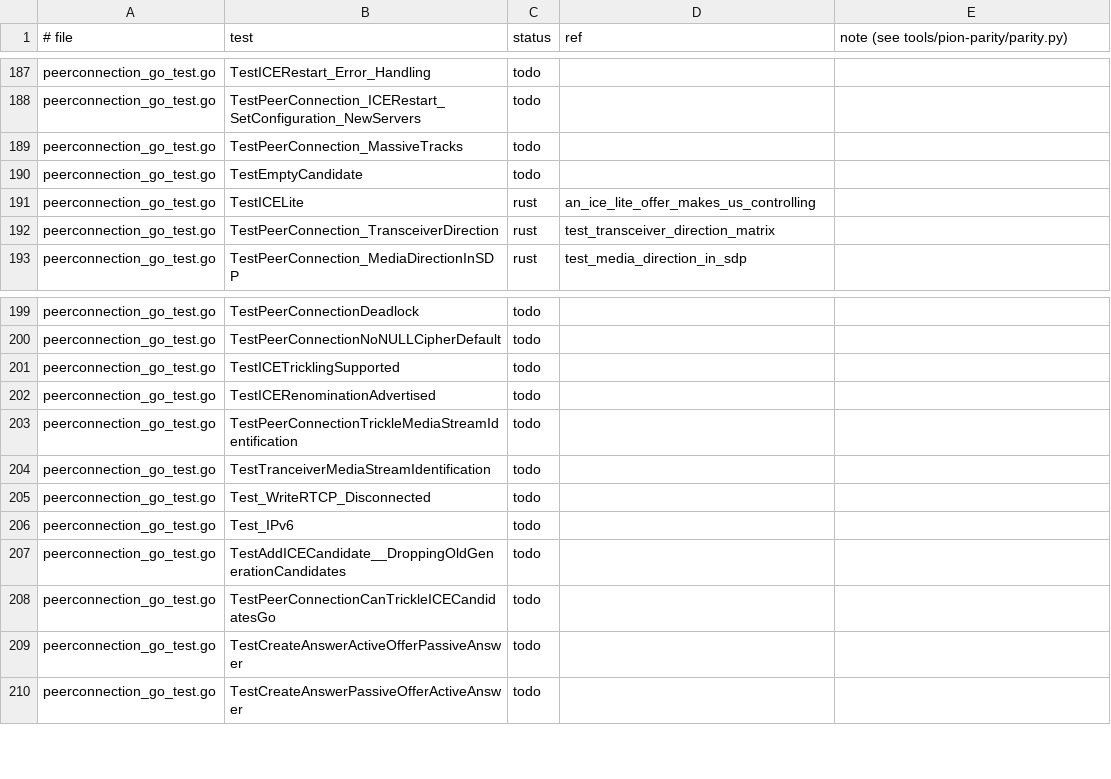
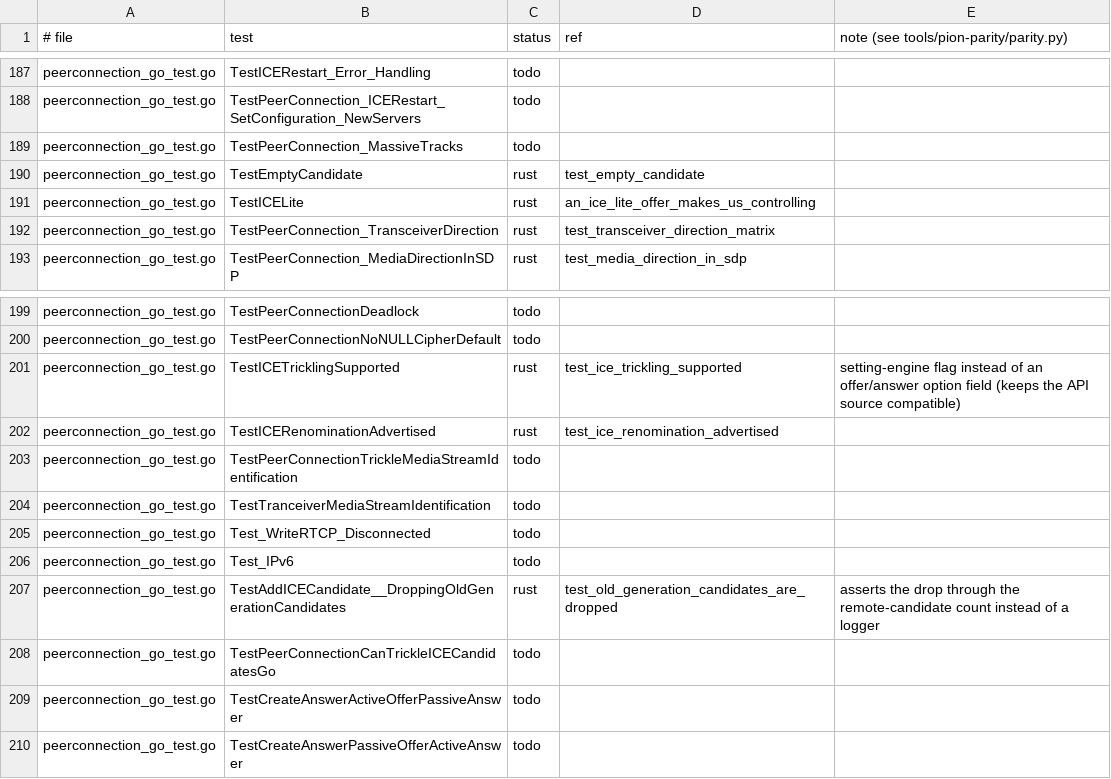
Before and after one commit to iamleson98/webrtc, a TSV file: tools/pion-parity/ledger/webrtc.tsv, drawn as a sheet; only a part is shown, gaps mark what is left out.

```diff
--- a/tools/pion-parity/ledger/webrtc.tsv
+++ b/tools/pion-parity/ledger/webrtc.tsv
@@ -189,3 +189,3 @@ peerconnection_go_test.go	TestPeerConnection_ICERestart_SetConfiguration_NewServ
 peerconnection_go_test.go	TestPeerConnection_MassiveTracks	todo		
-peerconnection_go_test.go	TestEmptyCandidate	todo		
+peerconnection_go_test.go	TestEmptyCandidate	rust	test_empty_candidate	
 peerconnection_go_test.go	TestICELite	rust	an_ice_lite_offer_makes_us_controlling	
@@ -200,4 +200,4 @@ peerconnection_go_test.go	TestPeerConnectionDeadlock	todo
 peerconnection_go_test.go	TestPeerConnectionNoNULLCipherDefault	todo		
-peerconnection_go_test.go	TestICETricklingSupported	todo		
-peerconnection_go_test.go	TestICERenominationAdvertised	todo		
+peerconnection_go_test.go	TestICETricklingSupported	rust	test_ice_trickling_supported	setting-engine flag instead of an offer/answer option field (keeps the API source compatible)
+peerconnection_go_test.go	TestICERenominationAdvertised	rust	test_ice_renomination_advertised	
 peerconnection_go_test.go	TestPeerConnectionTrickleMediaStreamIdentification	todo		
@@ -206,3 +206,3 @@ peerconnection_go_test.go	Test_WriteRTCP_Disconnected	todo
 peerconnection_go_test.go	Test_IPv6	todo		
-peerconnection_go_test.go	TestAddICECandidate__DroppingOldGenerationCandidates	todo		
+peerconnection_go_test.go	TestAddICECandidate__DroppingOldGenerationCandidates	rust	test_old_generation_candidates_are_dropped	asserts the drop through the remote-candidate count instead of a logger
 peerconnection_go_test.go	TestPeerConnectionCanTrickleICECandidatesGo	todo		
```
Also changed, not shown: 1 other file.
